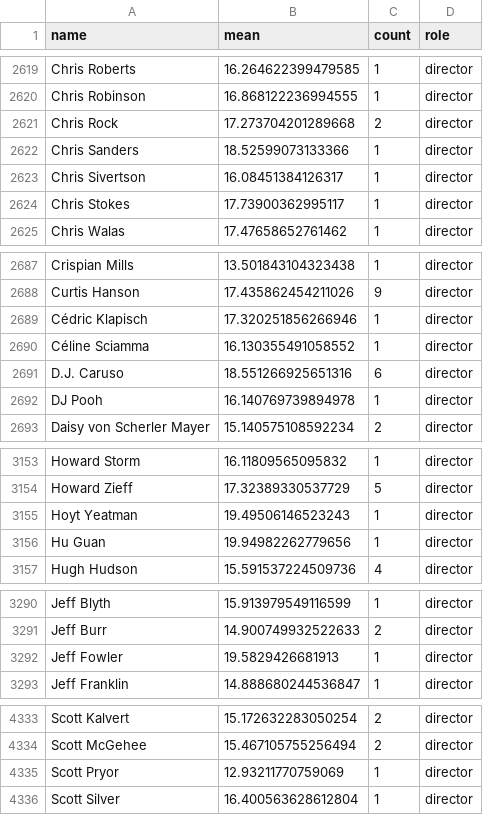
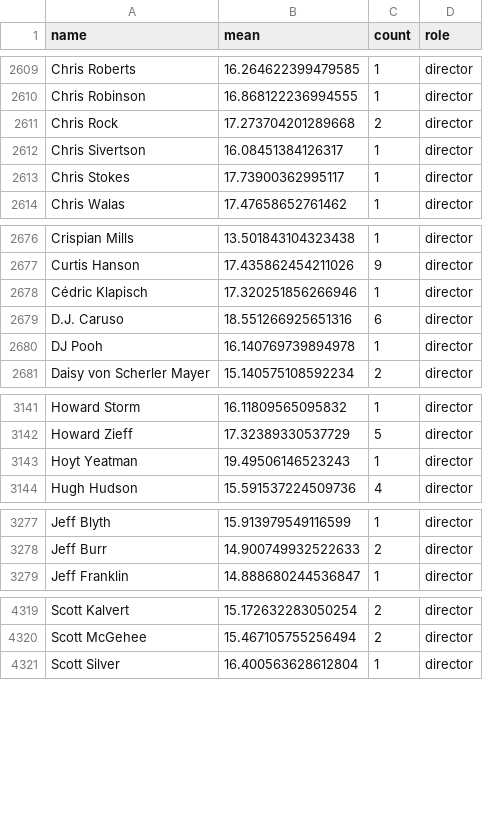
Before and after one commit to linlin74321/boxcast, a CSV file: data/people_power.csv, drawn as a sheet; only a part is shown, gaps mark what is left out; the diff covers the shown part only.

```diff
--- a/data/people_power.csv
+++ b/data/people_power.csv
@@ -2621,3 +2611,2 @@ Chris Robinson,16.868122236994555,1,director
 Chris Rock,17.273704201289668,2,director
-Chris Sanders,18.52599073133366,1,director
 Chris Sivertson,16.08451384126317,1,director
@@ -2689,3 +2678,2 @@ Curtis Hanson,17.435862454211026,9,director
 Cédric Klapisch,17.320251856266946,1,director
-Céline Sciamma,16.130355491058552,1,director
 D.J. Caruso,18.551266925651316,6,director
@@ -3155,3 +3143,2 @@ Howard Zieff,17.32389330537729,5,director
 Hoyt Yeatman,19.49506146523243,1,director
-Hu Guan,19.94982262779656,1,director
 Hugh Hudson,15.591537224509736,4,director
@@ -3291,3 +3278,2 @@ Jeff Blyth,15.913979549116599,1,director
 Jeff Burr,14.900749932522633,2,director
-Jeff Fowler,19.5829426681913,1,director
 Jeff Franklin,14.888680244536847,1,director
@@ -4334,3 +4320,2 @@ Scott Kalvert,15.172632283050254,2,director
 Scott McGehee,15.467105755256494,2,director
-Scott Pryor,12.93211770759069,1,director
 Scott Silver,16.400563628612804,1,director
```
Also changed, not shown: 11 removed rows and 32 edited cells elsewhere in this file, 16 other files.
